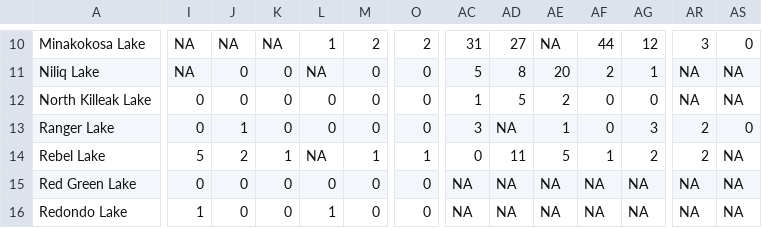
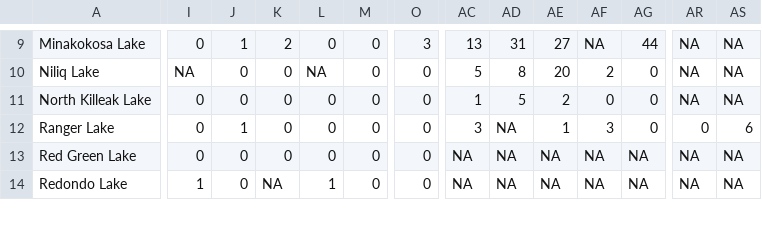
Before and after one commit to nathanielmorley2000/refugia-id, a CSV file: IndividualSummaries/PopulusMax.csv, drawn as a sheet; only a part is shown, gaps mark what is left out; removed rows and columns are numbered as before the commit, all else as after; rows hold the shown columns only; the diff covers the shown part only; the diff names each change by its address in the sheet, - before the commit and + after, or states it on an @@ line.

```diff
--- a/IndividualSummaries/PopulusMax.csv
+++ b/IndividualSummaries/PopulusMax.csv
-I9: NA
+I9: 0
-J9: NA
+J9: 1
-K9: NA
+K9: 2
-L9: 1
+L9: 0
-M9: 2
+M9: 0
-O9: 2
+O9: 3
-AC9: 31
+AC9: 13
-AD9: 27
+AD9: 31
-AE9: NA
+AE9: 27
-AF9: 44
+AF9: NA
-AG9: 12
+AG9: 44
-AR9: 3
+AR9: NA
-AS9: 0
+AS9: NA
-AG10: 1
+AG10: 0
-AF12: 0
+AF12: 3
-AG12: 3
+AG12: 0
-AR12: 2
+AR12: 0
-AS12: 0
+AS12: 6
-row 14: Rebel Lake | 5 | 2 | 1 | NA | 1 | 1 | 0 | 11 | 5 | 1 | 2 | 2 | NA
-K14: 0
+K14: NA
```
Also changed, not shown: 1 removed row and 80 edited cells elsewhere in this file, IndividualSummaries/PiceaMax.csv, IndividualSummaries/PiceaMin.csv, 6 other files.
